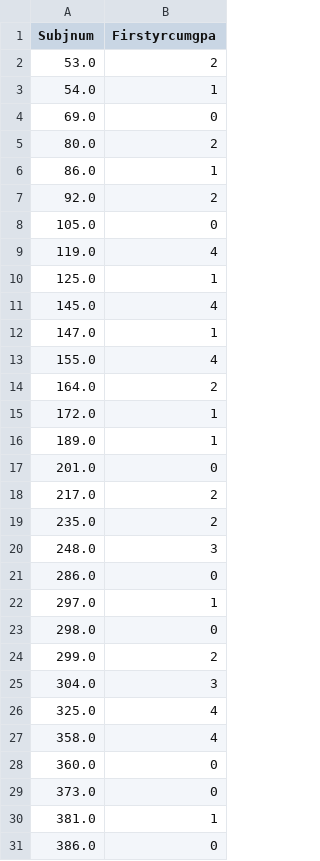
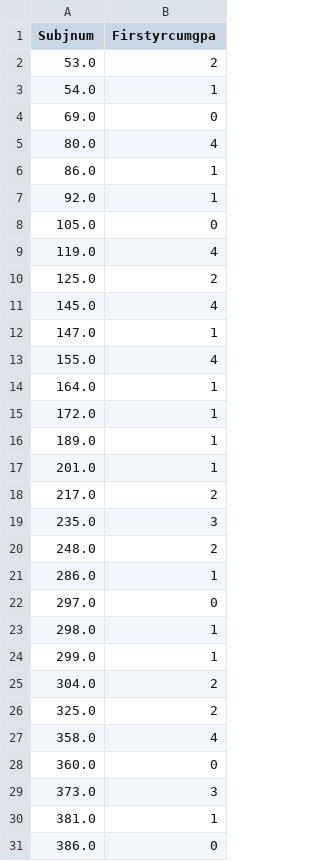
Before and after one commit to aaguil10/cs142project, a CSV file: visualizations/saveme_grid.csv (was data/Split_by_ranges_5/predictions.csv), drawn as a sheet; only a part is shown; the diff covers the shown part only.

```diff
--- a/data/Split_by_ranges_5/predictions.csv
+++ b/visualizations/saveme_grid.csv
@@ -4,8 +4,8 @@ Subjnum,Firstyrcumgpa
 69.0,0
-80.0,2
+80.0,4
 86.0,1
-92.0,2
+92.0,1
 105.0,0
 119.0,4
-125.0,1
+125.0,2
 145.0,4
@@ -13,18 +13,18 @@ Subjnum,Firstyrcumgpa
 155.0,4
-164.0,2
+164.0,1
 172.0,1
 189.0,1
-201.0,0
+201.0,1
 217.0,2
-235.0,2
-248.0,3
-286.0,0
-297.0,1
-298.0,0
-299.0,2
-304.0,3
-325.0,4
+235.0,3
+248.0,2
+286.0,1
+297.0,0
+298.0,1
+299.0,1
+304.0,2
+325.0,2
 358.0,4
 360.0,0
-373.0,0
+373.0,3
 381.0,1
```
Also changed, not shown: 110 edited cells elsewhere in this file, visualizations/saveme.csv, 2 other files.
